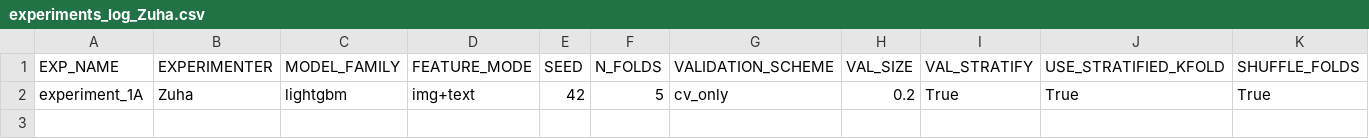
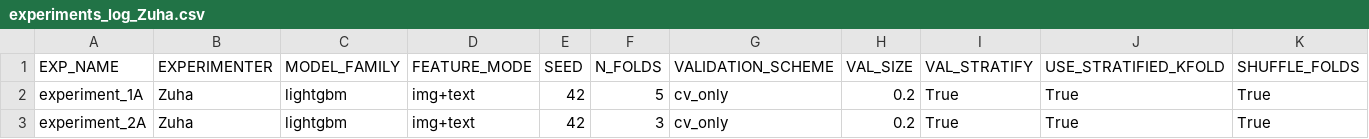
Before and after one commit to z-aqib/ml-competition, a CSV file: logs/experiments_log_Zuha.csv, drawn as a sheet; only a part is shown; rows hold the shown columns only; the diff names each change by its address in the sheet, - before the commit and + after, or states it on an @@ line.

Commit message:
experiment 2A

```diff
--- a/logs/experiments_log_Zuha.csv
+++ b/logs/experiments_log_Zuha.csv
+row 3: experiment_2A | Zuha | lightgbm | img+text | 42 | 3 | cv_only | 0.2 | True | True | True
```
Also changed, not shown: logs/lightgbm_Zuha.csv, 2 other files.
